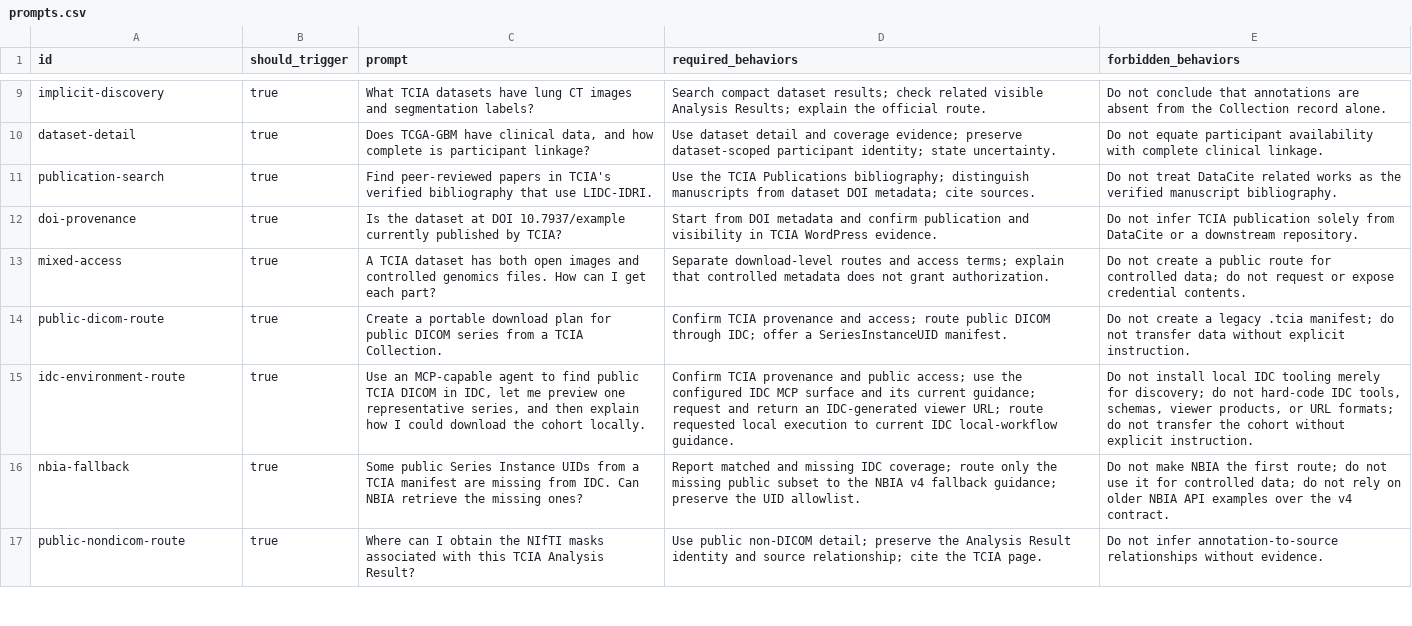
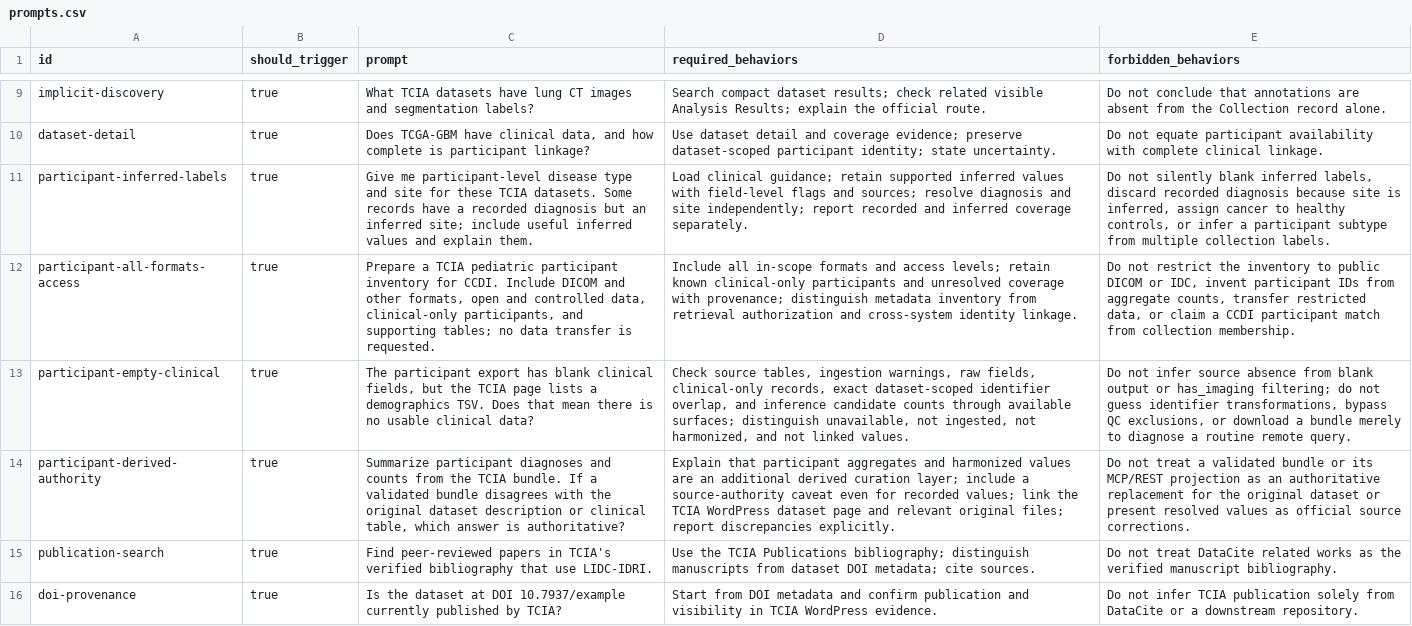
Before and after one commit to kirbyju/tcia-query-skill, a CSV file: evals/prompts.csv, drawn as a sheet; only a part is shown, gaps mark what is left out; the shorter side is filled out with more unchanged rows; the diff names each change by its address in the sheet, - before the commit and + after, or states it on an @@ line.

Commit message:
Clarify participant inference coverage and source authority

```diff
--- a/evals/prompts.csv
+++ b/evals/prompts.csv
+row 11: participant-inferred-labels | true | Give me participant-level disease type and site for these TCIA datasets. Some records have a recorded diagnosis but an inferred site; include useful inferred values and explain them. | Load clinical guidance; retain supported inferred values with field-level flags and sources; resolve diagnosis and site independently; report recorded and inferred coverage separately. | Do not silently blank inferred labels, discard recorded diagnosis because site is inferred, assign cancer to healthy controls, or infer a participant subtype from multiple collection labels.
+row 12: participant-all-formats-access | true | Prepare a TCIA pediatric participant inventory for CCDI. Include DICOM and other formats, open and controlled data, clinical-only participants, and supporting tables; no data transfer is requested. | Include all in-scope formats and access levels; retain known clinical-only participants and unresolved coverage with provenance; distinguish metadata inventory from retrieval authorization and cross-system identity linkage. | Do not restrict the inventory to public DICOM or IDC, invent participant IDs from aggregate counts, transfer restricted data, or claim a CCDI participant match from collection membership.
+row 13: participant-empty-clinical | true | The participant export has blank clinical fields, but the TCIA page lists a demographics TSV. Does that mean there is no usable clinical data? | Check source tables, ingestion warnings, raw fields, clinical-only records, exact dataset-scoped identifier overlap, and inference candidate counts through available surfaces; distinguish unavailable, not ingested, not harmonized, and not linked values. | Do not infer source absence from blank output or has_imaging filtering; do not guess identifier transformations, bypass QC exclusions, or download a bundle merely to diagnose a routine remote query.
+row 14: participant-derived-authority | true | Summarize participant diagnoses and counts from the TCIA bundle. If a validated bundle disagrees with the original dataset description or clinical table, which answer is authoritative? | Explain that participant aggregates and harmonized values are an additional derived curation layer; include a source-authority caveat even for recorded values; link the TCIA WordPress dataset page and relevant original files; report discrepancies explicitly. | Do not treat a validated bundle or its MCP/REST projection as an authoritative replacement for the original dataset or present resolved values as official source corrections.
```
Also changed, not shown: 5 other files.
